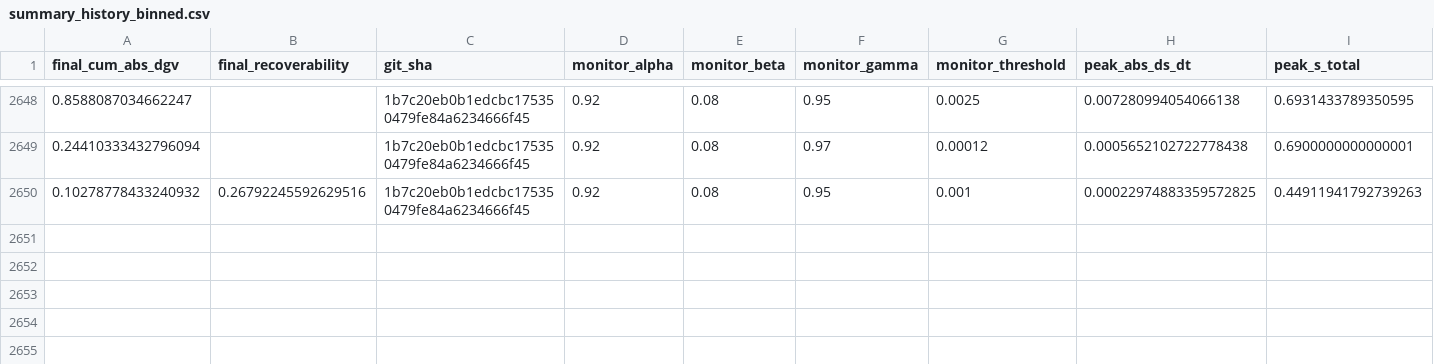
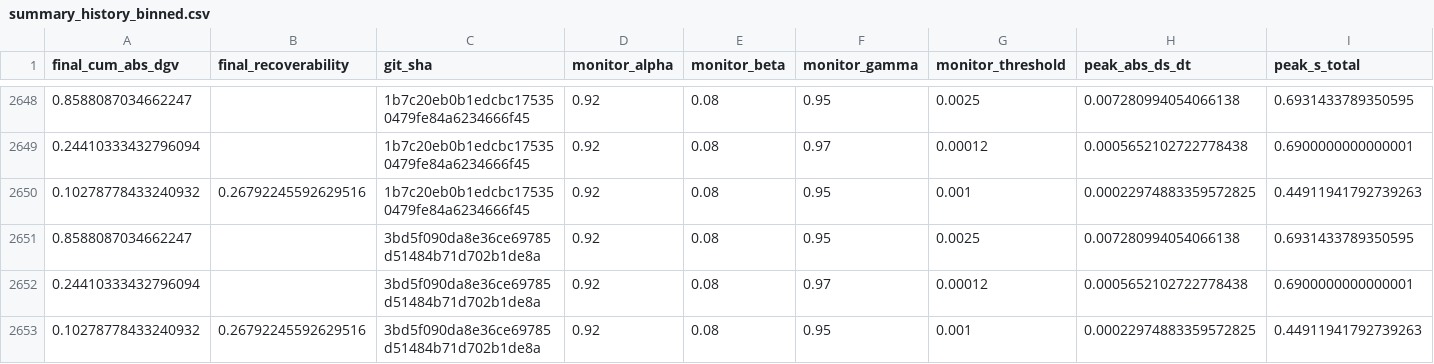
Before and after one commit to willshacklett/god-variable-theory, a CSV file: data/longitudinal/summary_history_binned.csv, drawn as a sheet; only a part is shown, gaps mark what is left out; rows hold the shown columns only; the diff names each change by its address in the sheet, - before the commit and + after, or states it on an @@ line.

```diff
--- a/data/longitudinal/summary_history_binned.csv
+++ b/data/longitudinal/summary_history_binned.csv
+row 2651: 0.8588087034662247 |  | 3bd5f090da8e36ce69785d51484b71d702b1de8a | 0.92 | 0.08 | 0.95 | 0.0025 | 0.007280994054066138 | 0.6931433789350595
+row 2652: 0.24410333432796094 |  | 3bd5f090da8e36ce69785d51484b71d702b1de8a | 0.92 | 0.08 | 0.97 | 0.00012 | 0.0005652102722778438 | 0.6900000000000001
+row 2653: 0.10278778433240932 | 0.26792245592629516 | 3bd5f090da8e36ce69785d51484b71d702b1de8a | 0.92 | 0.08 | 0.95 | 0.001 | 0.00022974883359572825 | 0.44911941792739263
```
Also changed, not shown: data/longitudinal/summary_history.csv.
